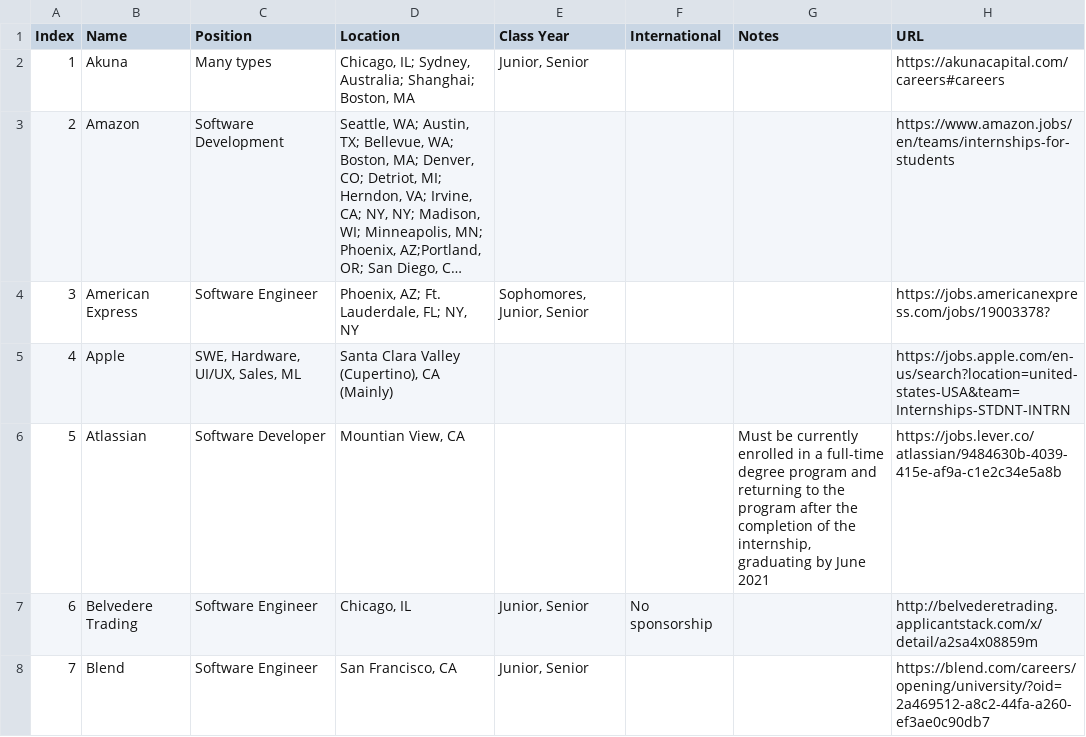
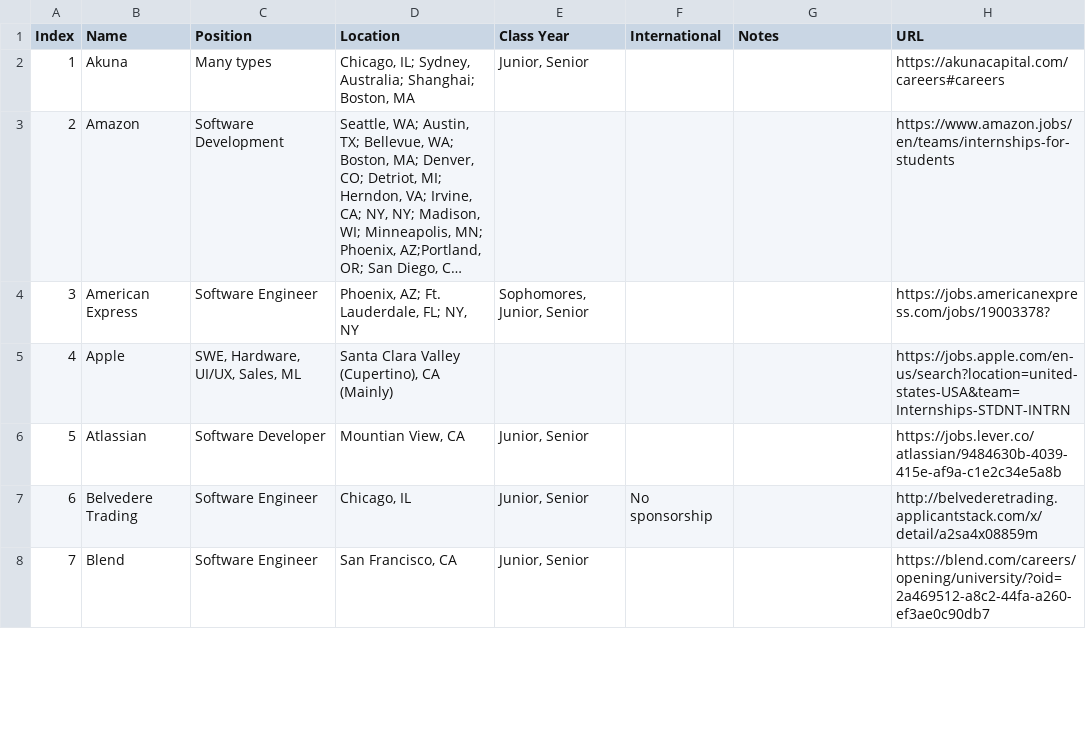
Before and after one commit to Zackhardtoname/internships, a CSV file: internships_temp.csv, drawn as a sheet; only a part is shown; long unchanged cells end in …; the diff covers the shown part only; the diff names each change by its address in the sheet, - before the commit and + after, or states it on an @@ line.

Commit message:
Add and change data

```diff
--- a/internships_temp.csv
+++ b/internships_temp.csv
-E6 (Class Year): (empty)
+E6 (Class Year): Junior, Senior
-G6 (Notes): Must be currently enrolled in a full-time degree program and returning to the program after the completion of the internship, graduating by June 2021
+G6 (Notes): (empty)
```
Also changed, not shown: 1 added row, 4 edited cells and row numbers in column A elsewhere in this file, internships.csv, 3 other files.
